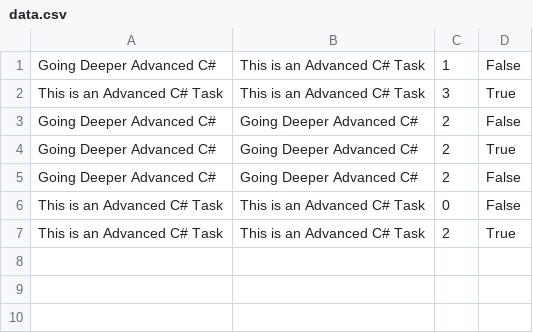
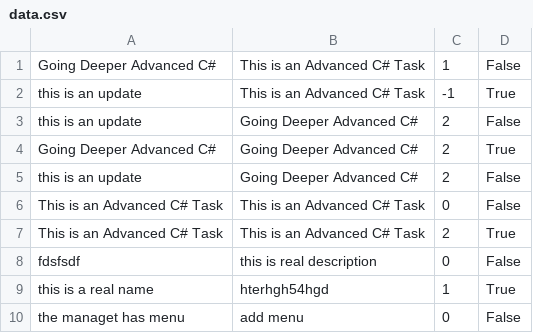
Before and after one commit to abneka/A2SV_backend_learning_path, a CSV file: 0x03_Going_Deeper_Advanced_C#/A2SVLearningPath_Day4_Task1/A2SVLearningPath_Day4_Task1/bin/File/data.csv, drawn as a sheet.

```diff
--- a/0x03_Going_Deeper_Advanced_C#/A2SVLearningPath_Day4_Task1/A2SVLearningPath_Day4_Task1/bin/File/data.csv
+++ b/0x03_Going_Deeper_Advanced_C#/A2SVLearningPath_Day4_Task1/A2SVLearningPath_Day4_Task1/bin/File/data.csv
@@ -1,7 +1,10 @@
 Going Deeper Advanced C#,This is an Advanced C# Task,1,False
-This is an Advanced C# Task,This is an Advanced C# Task,3,True
-Going Deeper Advanced C#,Going Deeper Advanced C#,2,False
+this is an update,This is an Advanced C# Task,-1,True
+this is an update,Going Deeper Advanced C#,2,False
 Going Deeper Advanced C#,Going Deeper Advanced C#,2,True
-Going Deeper Advanced C#,Going Deeper Advanced C#,2,False
+this is an update,Going Deeper Advanced C#,2,False
 This is an Advanced C# Task,This is an Advanced C# Task,0,False
 This is an Advanced C# Task,This is an Advanced C# Task,2,True
+fdsfsdf,this is real description,0,False
+this is a real name,hterhgh54hgd,1,True
+the managet has menu,add menu,0,False
```
Also changed, not shown: 7 other files.
